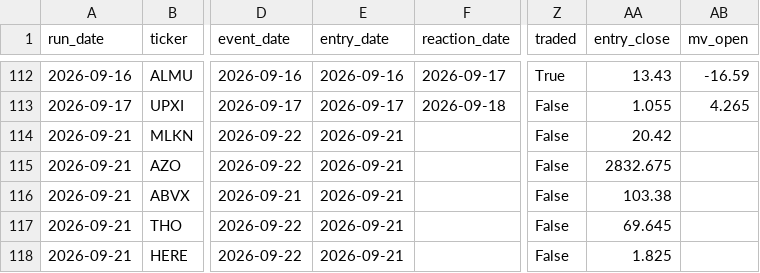
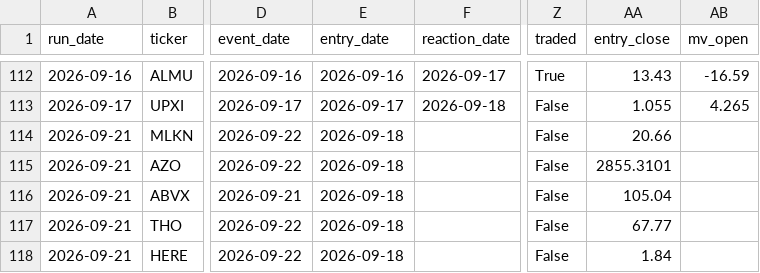
Before and after one commit to robertsben333-cmyk/claude_research, a CSV file: dashboard/data/names.csv, drawn as a sheet; only a part is shown, gaps mark what is left out; the diff names each change by its address in the sheet, - before the commit and + after, or states it on an @@ line.

Commit message:
dashboard: rebuild 2026-09-22T00:17Z [ci]

```diff
--- a/dashboard/data/names.csv
+++ b/dashboard/data/names.csv
-E114:E118 (entry_date): 2026-09-21
+E114:E118 (entry_date): 2026-09-18
-AA114 (entry_close): 20.42
+AA114 (entry_close): 20.66
-AA115 (entry_close): 2832.675
+AA115 (entry_close): 2855.3101
-AA116 (entry_close): 103.38
+AA116 (entry_close): 105.04
-AA117 (entry_close): 69.645
+AA117 (entry_close): 67.77
-AA118 (entry_close): 1.825
+AA118 (entry_close): 1.84
```
Also changed, not shown: 3 other files.
